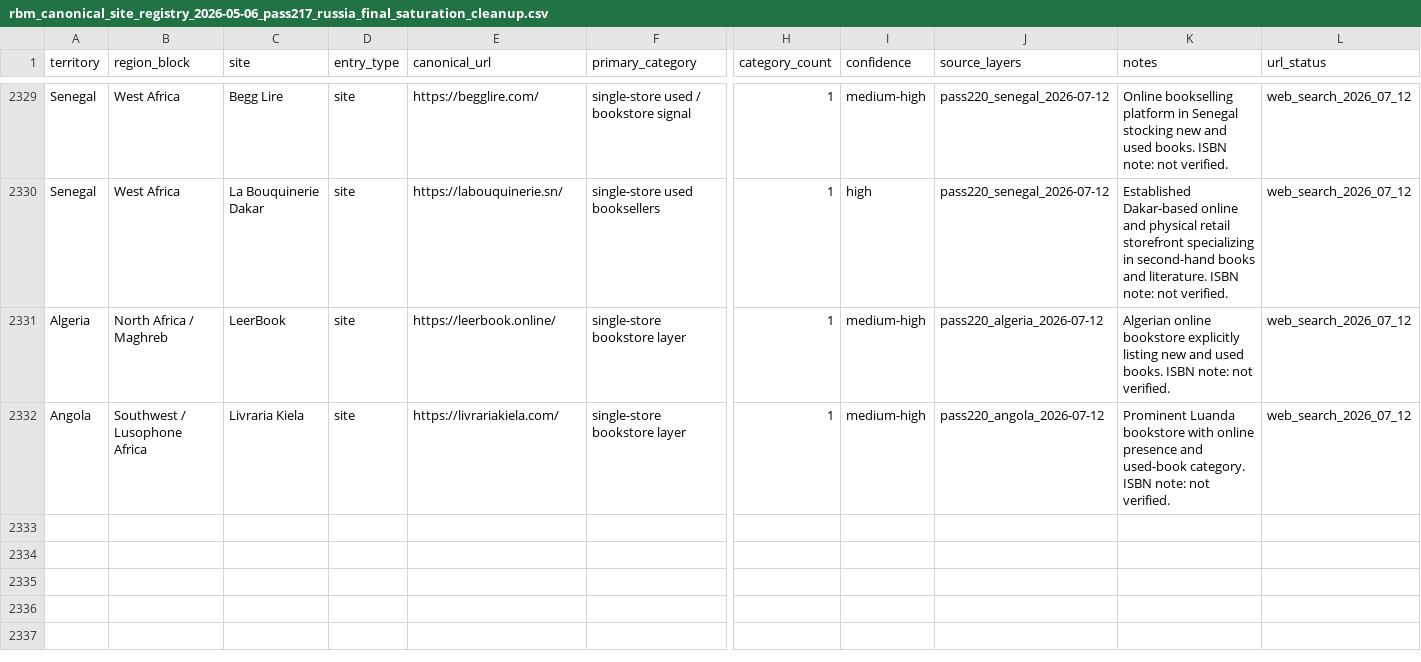
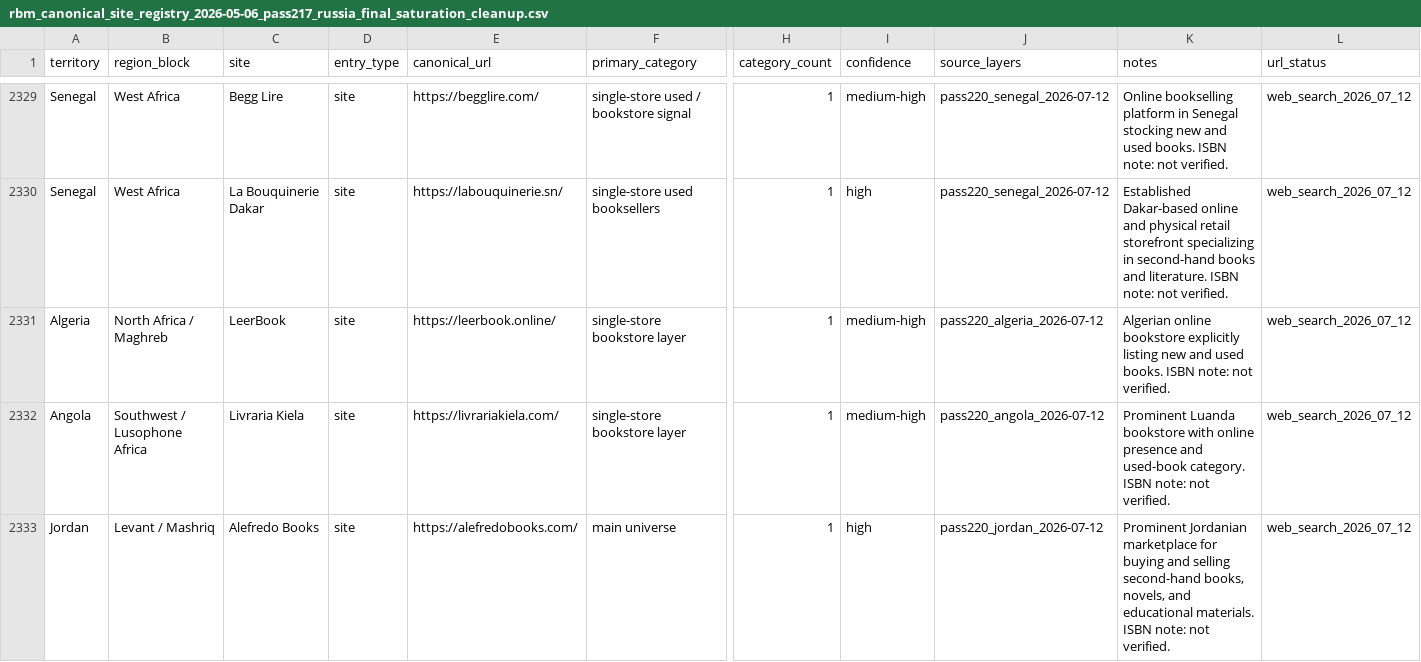
Before and after one commit to davidgn/rbm_crawlers, a CSV file: data/rbm_canonical_site_registry_2026-05-06_pass217_russia_final_saturation_cleanup.csv, drawn as a sheet; only a part is shown, gaps mark what is left out; rows hold the shown columns only; the diff names each change by its address in the sheet, - before the commit and + after, or states it on an @@ line.

Commit message:
Pass220 Jordan/Bahrain Sweep: Add 1 registry entry + 2 spiders (Book Mart BH, Alefredo Books JO)

```diff
--- a/data/rbm_canonical_site_registry_2026-05-06_pass217_russia_final_saturation_cleanup.csv
+++ b/data/rbm_canonical_site_registry_2026-05-06_pass217_russia_final_saturation_cleanup.csv
+row 2333: Jordan | Levant / Mashriq | Alefredo Books | site | https://alefredobooks.com/ | main universe | 1 | high | pass220_jordan_2026-07-12 | Prominent Jordanian marketplace for buying and selling second-hand books, novels, and educational materials. ISBN note: not verified. | web_search_2026_07_12
```
Also changed, not shown: 2 other files.
